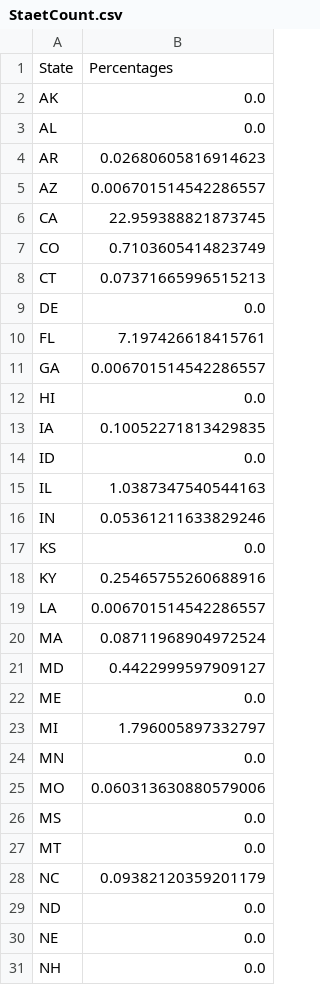
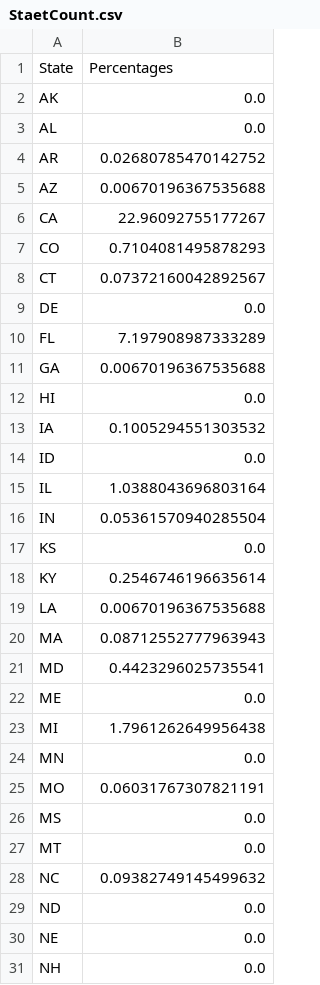
Before and after one commit to ItzYaBoiGH0ST/datascience, a CSV file: StaetCount.csv, drawn as a sheet; only a part is shown; the diff covers the shown part only.

```diff
--- a/StaetCount.csv
+++ b/StaetCount.csv
@@ -3,27 +3,27 @@ AK,0.0
 AL,0.0
-AR,0.02680605816914623
-AZ,0.006701514542286557
-CA,22.959388821873745
-CO,0.7103605414823749
-CT,0.07371665996515213
+AR,0.02680785470142752
+AZ,0.00670196367535688
+CA,22.96092755177267
+CO,0.7104081495878293
+CT,0.07372160042892567
 DE,0.0
-FL,7.197426618415761
-GA,0.006701514542286557
+FL,7.197908987333289
+GA,0.00670196367535688
 HI,0.0
-IA,0.10052271813429835
+IA,0.1005294551303532
 ID,0.0
-IL,1.0387347540544163
-IN,0.05361211633829246
+IL,1.0388043696803164
+IN,0.05361570940285504
 KS,0.0
-KY,0.25465755260688916
-LA,0.006701514542286557
-MA,0.08711968904972524
-MD,0.4422999597909127
+KY,0.2546746196635614
+LA,0.00670196367535688
+MA,0.08712552777963943
+MD,0.4423296025735541
 ME,0.0
-MI,1.796005897332797
+MI,1.7961262649956438
 MN,0.0
-MO,0.060313630880579006
+MO,0.06031767307821191
 MS,0.0
 MT,0.0
-NC,0.09382120359201179
+NC,0.09382749145499632
 ND,0.0
```
Also changed, not shown: 14 edited cells elsewhere in this file, 6 other files.
